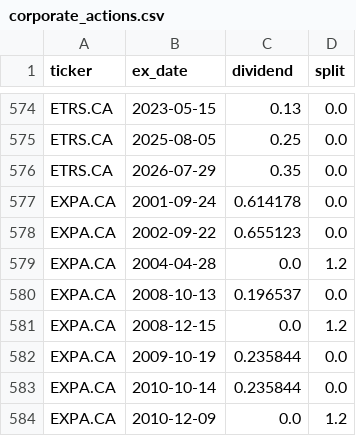
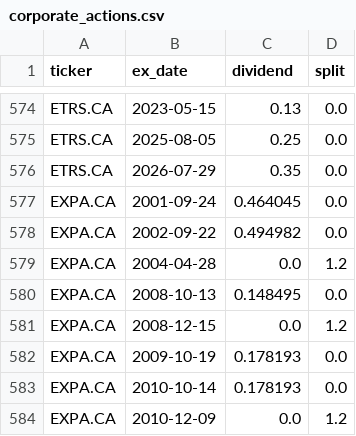
Before and after one commit to siko15006-bot/egx-trading-bot, a CSV file: docs/corporate_actions.csv, drawn as a sheet; only a part is shown, gaps mark what is left out; the diff covers the shown part only.

```diff
--- a/docs/corporate_actions.csv
+++ b/docs/corporate_actions.csv
@@ -576,9 +576,9 @@ ETRS.CA,2025-08-05,0.25,0.0
 ETRS.CA,2026-07-29,0.35,0.0
-EXPA.CA,2001-09-24,0.614178,0.0
-EXPA.CA,2002-09-22,0.655123,0.0
+EXPA.CA,2001-09-24,0.464045,0.0
+EXPA.CA,2002-09-22,0.494982,0.0
 EXPA.CA,2004-04-28,0.0,1.2
-EXPA.CA,2008-10-13,0.196537,0.0
+EXPA.CA,2008-10-13,0.148495,0.0
 EXPA.CA,2008-12-15,0.0,1.2
-EXPA.CA,2009-10-19,0.235844,0.0
-EXPA.CA,2010-10-14,0.235844,0.0
+EXPA.CA,2009-10-19,0.178193,0.0
+EXPA.CA,2010-10-14,0.178193,0.0
 EXPA.CA,2010-12-09,0.0,1.2
```
Also changed, not shown: 19 edited cells elsewhere in this file, 1 other file.
